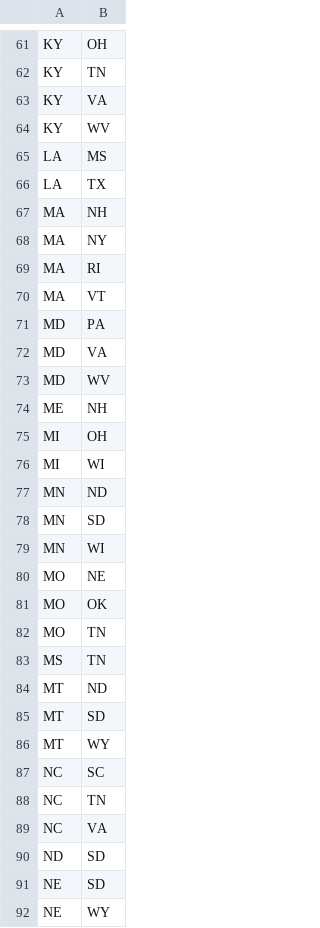
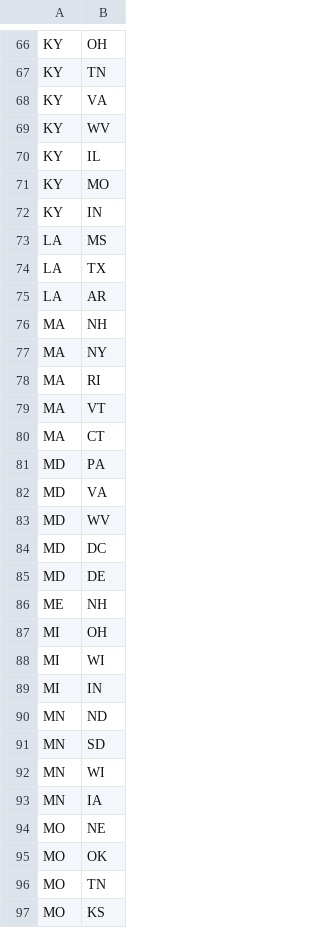
Before and after one commit to ajayarun24/Ajay, a CSV file: data/neighbors-states.csv, drawn as a sheet; only a part is shown, gaps mark what is left out; the shorter side is filled out with more unchanged rows; the diff covers the shown part only; the diff names each change by its address in the sheet, - before the commit and + after, or states it on an @@ line.

```diff
--- a/data/neighbors-states.csv
+++ b/data/neighbors-states.csv
+row 70: KY | IL
+row 71: KY | MO
+row 72: KY | IN
+row 75: LA | AR
+row 80: MA | CT
+row 84: MD | DC
+row 85: MD | DE
+row 89: MI | IN
+row 93: MN | IA
+row 97: MO | KS
```
Also changed, not shown: 86 added rows and 2 removed rows elsewhere in this file, data/CS225 final project data.csv, 6 other files.
